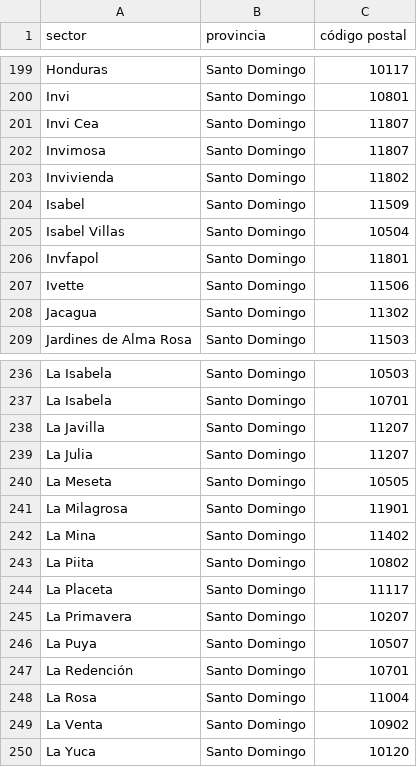
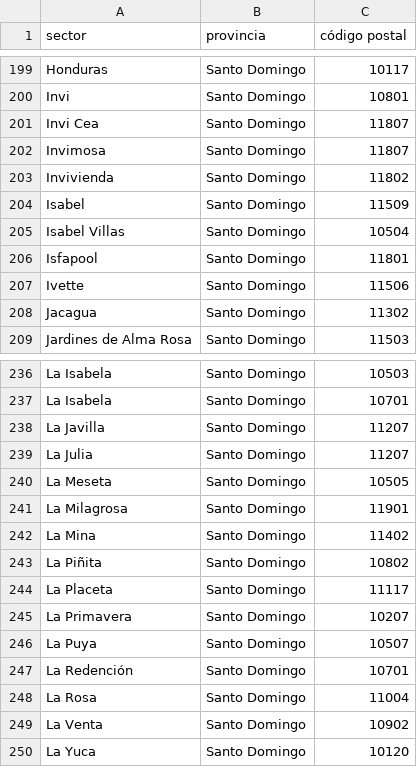
Before and after one commit to unlobito/postal-do, a CSV file: postal-do.csv, drawn as a sheet; only a part is shown, gaps mark what is left out.

Commit message:
Arreglando un par de nombres más

```diff
--- a/postal-do.csv
+++ b/postal-do.csv
@@ -205,3 +205,3 @@
 "Isabel Villas","Santo Domingo",10504
-"Invfapol","Santo Domingo",11801
+"Isfapool","Santo Domingo",11801
 "Ivette","Santo Domingo",11506
@@ -242,3 +242,3 @@
 "La Mina","Santo Domingo",11402
-"La Piita","Santo Domingo",10802
+"La Piñita","Santo Domingo",10802
 "La Placeta","Santo Domingo",11117
```
